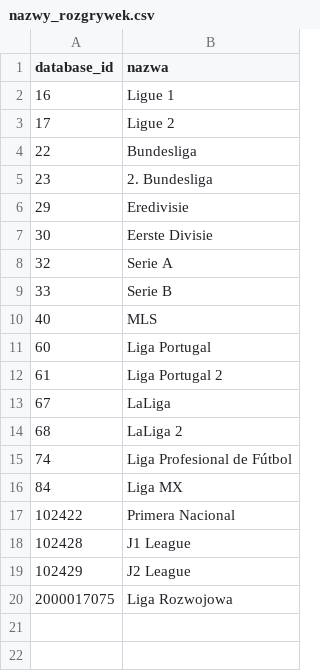
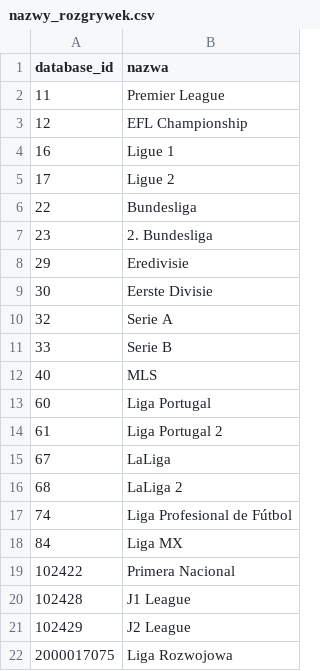
Before and after one commit to Hubihp/FM26-Moneyball-Dashboard, a CSV file: dane/nazwy_rozgrywek.csv, drawn as a sheet; the diff names each change by its address in the sheet, - before the commit and + after, or states it on an @@ line.

```diff
--- a/dane/nazwy_rozgrywek.csv
+++ b/dane/nazwy_rozgrywek.csv
+row 2: 11 | Premier League
+row 3: 12 | EFL Championship
```
Also changed, not shown: 6 other files.
